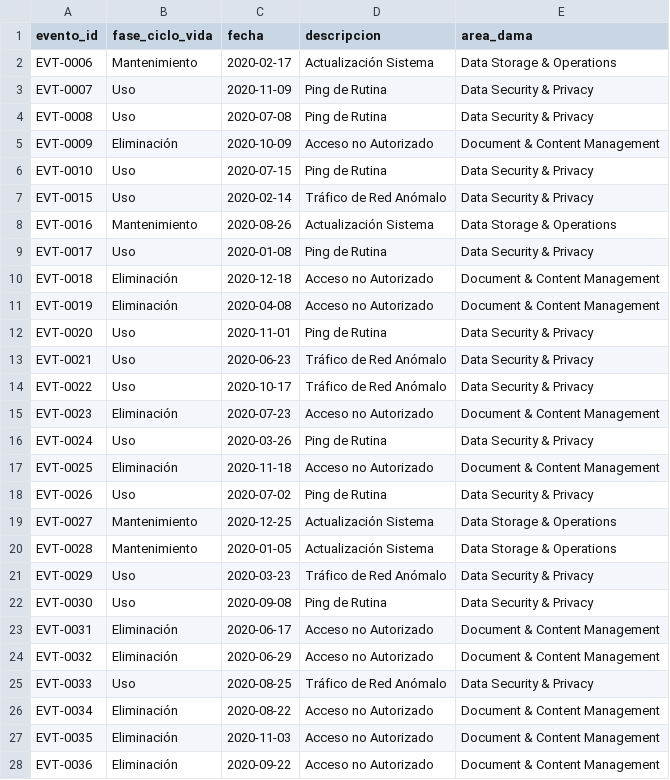
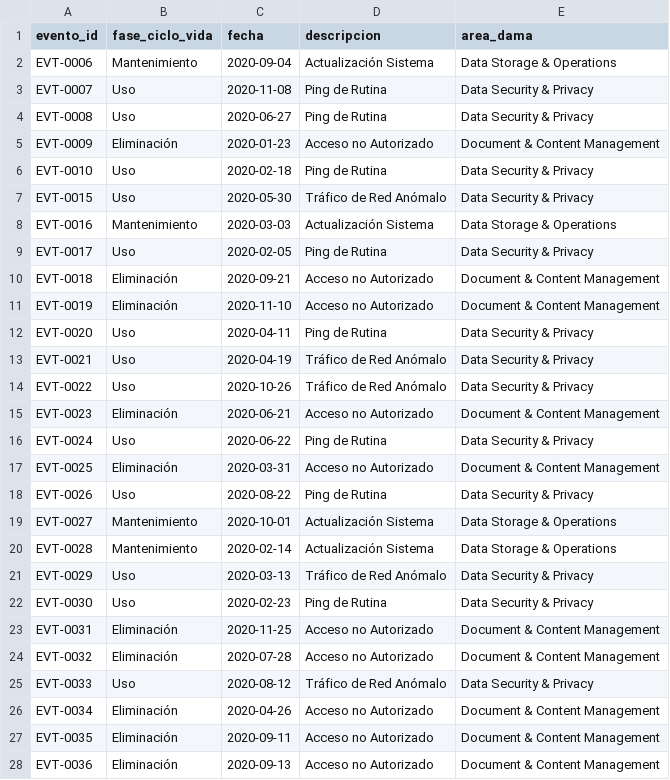
Before and after one commit to leandro9092/sunburst-data-analysis, a CSV file: data/eventos_ciclo_vida.csv, drawn as a sheet; only a part is shown; the diff covers the shown part only.

```diff
--- a/data/eventos_ciclo_vida.csv
+++ b/data/eventos_ciclo_vida.csv
@@ -1,28 +1,28 @@
 evento_id,fase_ciclo_vida,fecha,descripcion,area_dama
-EVT-0006,Mantenimiento,2020-02-17,Actualización Sistema,Data Storage & Operations
-EVT-0007,Uso,2020-11-09,Ping de Rutina,Data Security & Privacy
-EVT-0008,Uso,2020-07-08,Ping de Rutina,Data Security & Privacy
-EVT-0009,Eliminación,2020-10-09,Acceso no Autorizado,Document & Content Management
-EVT-0010,Uso,2020-07-15,Ping de Rutina,Data Security & Privacy
-EVT-0015,Uso,2020-02-14,Tráfico de Red Anómalo,Data Security & Privacy
-EVT-0016,Mantenimiento,2020-08-26,Actualización Sistema,Data Storage & Operations
-EVT-0017,Uso,2020-01-08,Ping de Rutina,Data Security & Privacy
-EVT-0018,Eliminación,2020-12-18,Acceso no Autorizado,Document & Content Management
-EVT-0019,Eliminación,2020-04-08,Acceso no Autorizado,Document & Content Management
-EVT-0020,Uso,2020-11-01,Ping de Rutina,Data Security & Privacy
-EVT-0021,Uso,2020-06-23,Tráfico de Red Anómalo,Data Security & Privacy
-EVT-0022,Uso,2020-10-17,Tráfico de Red Anómalo,Data Security & Privacy
-EVT-0023,Eliminación,2020-07-23,Acceso no Autorizado,Document & Content Management
-EVT-0024,Uso,2020-03-26,Ping de Rutina,Data Security & Privacy
-EVT-0025,Eliminación,2020-11-18,Acceso no Autorizado,Document & Content Management
-EVT-0026,Uso,2020-07-02,Ping de Rutina,Data Security & Privacy
-EVT-0027,Mantenimiento,2020-12-25,Actualización Sistema,Data Storage & Operations
-EVT-0028,Mantenimiento,2020-01-05,Actualización Sistema,Data Storage & Operations
-EVT-0029,Uso,2020-03-23,Tráfico de Red Anómalo,Data Security & Privacy
-EVT-0030,Uso,2020-09-08,Ping de Rutina,Data Security & Privacy
-EVT-0031,Eliminación,2020-06-17,Acceso no Autorizado,Document & Content Management
-EVT-0032,Eliminación,2020-06-29,Acceso no Autorizado,Document & Content Management
-EVT-0033,Uso,2020-08-25,Tráfico de Red Anómalo,Data Security & Privacy
-EVT-0034,Eliminación,2020-08-22,Acceso no Autorizado,Document & Content Management
-EVT-0035,Eliminación,2020-11-03,Acceso no Autorizado,Document & Content Management
-EVT-0036,Eliminación,2020-09-22,Acceso no Autorizado,Document & Content Management
+EVT-0006,Mantenimiento,2020-09-04,Actualización Sistema,Data Storage & Operations
+EVT-0007,Uso,2020-11-08,Ping de Rutina,Data Security & Privacy
+EVT-0008,Uso,2020-06-27,Ping de Rutina,Data Security & Privacy
+EVT-0009,Eliminación,2020-01-23,Acceso no Autorizado,Document & Content Management
+EVT-0010,Uso,2020-02-18,Ping de Rutina,Data Security & Privacy
+EVT-0015,Uso,2020-05-30,Tráfico de Red Anómalo,Data Security & Privacy
+EVT-0016,Mantenimiento,2020-03-03,Actualización Sistema,Data Storage & Operations
+EVT-0017,Uso,2020-02-05,Ping de Rutina,Data Security & Privacy
+EVT-0018,Eliminación,2020-09-21,Acceso no Autorizado,Document & Content Management
+EVT-0019,Eliminación,2020-11-10,Acceso no Autorizado,Document & Content Management
+EVT-0020,Uso,2020-04-11,Ping de Rutina,Data Security & Privacy
+EVT-0021,Uso,2020-04-19,Tráfico de Red Anómalo,Data Security & Privacy
+EVT-0022,Uso,2020-10-26,Tráfico de Red Anómalo,Data Security & Privacy
+EVT-0023,Eliminación,2020-06-21,Acceso no Autorizado,Document & Content Management
+EVT-0024,Uso,2020-06-22,Ping de Rutina,Data Security & Privacy
+EVT-0025,Eliminación,2020-03-31,Acceso no Autorizado,Document & Content Management
+EVT-0026,Uso,2020-08-22,Ping de Rutina,Data Security & Privacy
+EVT-0027,Mantenimiento,2020-10-01,Actualización Sistema,Data Storage & Operations
+EVT-0028,Mantenimiento,2020-02-14,Actualización Sistema,Data Storage & Operations
+EVT-0029,Uso,2020-03-13,Tráfico de Red Anómalo,Data Security & Privacy
+EVT-0030,Uso,2020-02-23,Ping de Rutina,Data Security & Privacy
+EVT-0031,Eliminación,2020-11-25,Acceso no Autorizado,Document & Content Management
+EVT-0032,Eliminación,2020-07-28,Acceso no Autorizado,Document & Content Management
+EVT-0033,Uso,2020-08-12,Tráfico de Red Anómalo,Data Security & Privacy
+EVT-0034,Eliminación,2020-04-26,Acceso no Autorizado,Document & Content Management
+EVT-0035,Eliminación,2020-09-11,Acceso no Autorizado,Document & Content Management
+EVT-0036,Eliminación,2020-09-13,Acceso no Autorizado,Document & Content Management
```
Also changed, not shown: 162 edited cells elsewhere in this file, data/eventos_seguridad.csv, 7 other files.
